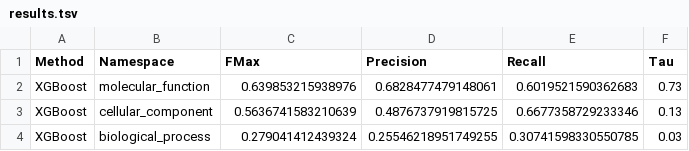
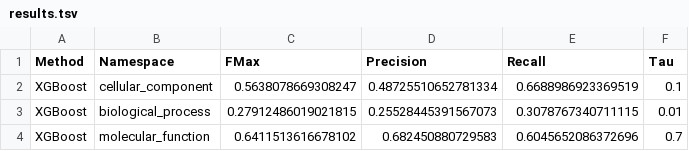
Before and after one commit to davzago/Protein-Function-Predictor, a TSV file: XGBoost/eval_ref_new_30/results.tsv, drawn as a sheet.

Commit message:
eval and predictions

```diff
--- a/XGBoost/eval_ref_new_30/results.tsv
+++ b/XGBoost/eval_ref_new_30/results.tsv
@@ -1,4 +1,4 @@
 Method	Namespace	FMax	Precision	Recall	Tau
-XGBoost	molecular_function	0.639853215938976	0.6828477479148061	0.6019521590362683	0.73
-XGBoost	cellular_component	0.5636741583210639	0.4876737919815725	0.6677358729233346	0.13
-XGBoost	biological_process	0.279041412439324	0.25546218951749255	0.30741598330550785	0.03
+XGBoost	cellular_component	0.5638078669308247	0.48725510652781334	0.6688986923369519	0.1
+XGBoost	biological_process	0.27912486019021815	0.25528445391567073	0.3078767340711115	0.01
+XGBoost	molecular_function	0.6411513616678102	0.682450880729583	0.6045652086372696	0.7
```
Also changed, not shown: 56 other files.
